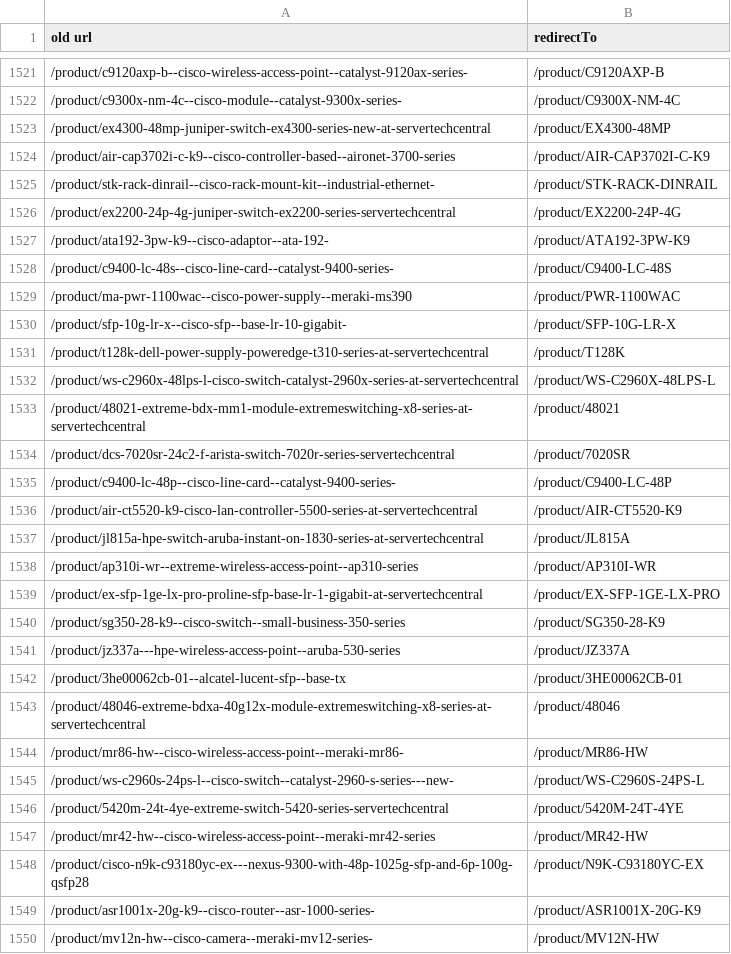
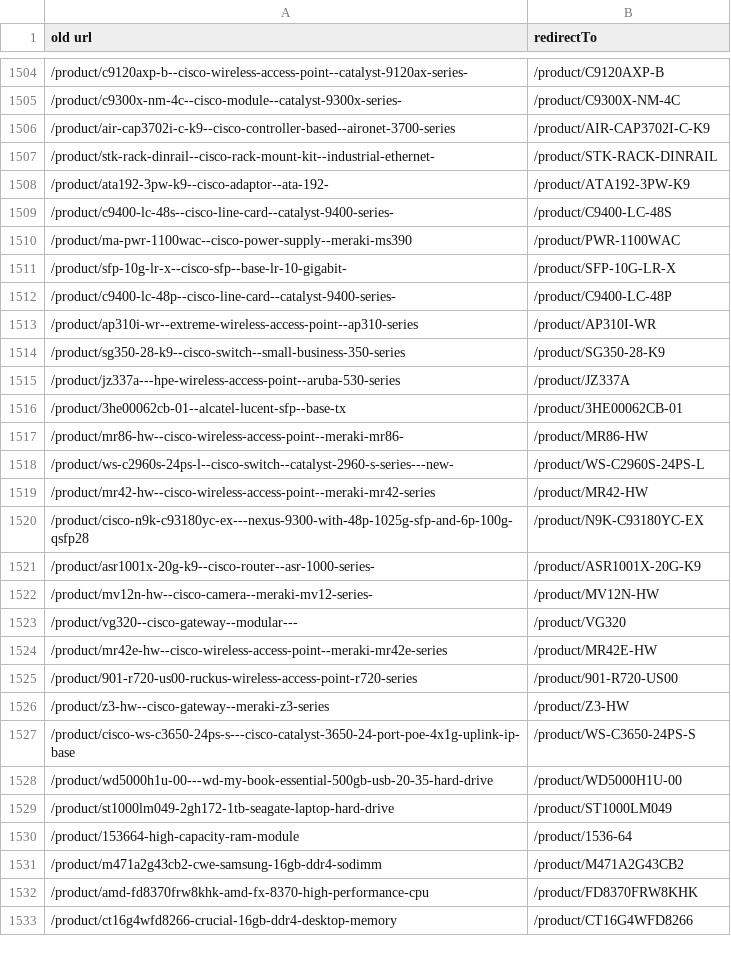
Before and after one commit to latib23/Teraformix, a CSV file: redirects.csv, drawn as a sheet; only a part is shown, gaps mark what is left out; the shorter side is filled out with more unchanged rows; the diff covers the shown part only; the diff names each change by its address in the sheet, - before the commit and + after, or states it on an @@ line.

```diff
--- a/redirects.csv
+++ b/redirects.csv
-row 1523: /product/ex4300-48mp-juniper-switch-ex4300-series-new-at-servertechcentral | /product/EX4300-48MP
-row 1526: /product/ex2200-24p-4g-juniper-switch-ex2200-series-servertechcentral | /product/EX2200-24P-4G
-row 1531: /product/t128k-dell-power-supply-poweredge-t310-series-at-servertechcentral | /product/T128K
-row 1532: /product/ws-c2960x-48lps-l-cisco-switch-catalyst-2960x-series-at-servertechcentral | /product/WS-C2960X-48LPS-L
-row 1533: /product/48021-extreme-bdx-mm1-module-extremeswitching-x8-series-at-servertechcentral | /product/48021
-row 1534: /product/dcs-7020sr-24c2-f-arista-switch-7020r-series-servertechcentral | /product/7020SR
-row 1536: /product/air-ct5520-k9-cisco-lan-controller-5500-series-at-servertechcentral | /product/AIR-CT5520-K9
-row 1537: /product/jl815a-hpe-switch-aruba-instant-on-1830-series-at-servertechcentral | /product/JL815A
-row 1539: /product/ex-sfp-1ge-lx-pro-proline-sfp-base-lr-1-gigabit-at-servertechcentral | /product/EX-SFP-1GE-LX-PRO
-row 1543: /product/48046-extreme-bdxa-40g12x-module-extremeswitching-x8-series-at-servertechcentral | /product/48046
-row 1546: /product/5420m-24t-4ye-extreme-switch-5420-series-servertechcentral | /product/5420M-24T-4YE
```
Also changed, not shown: 28 removed rows elsewhere in this file, 5 other files.
